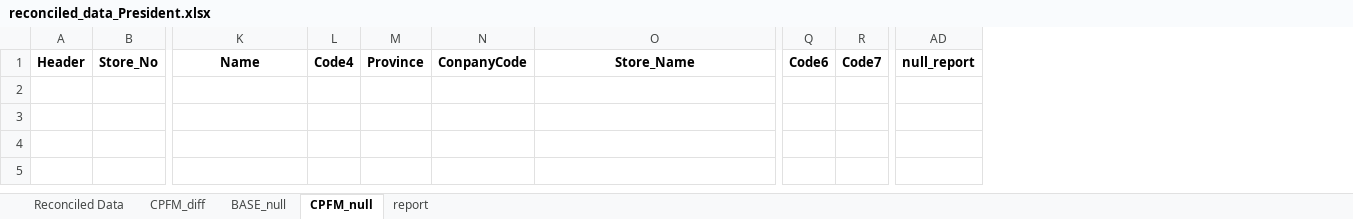
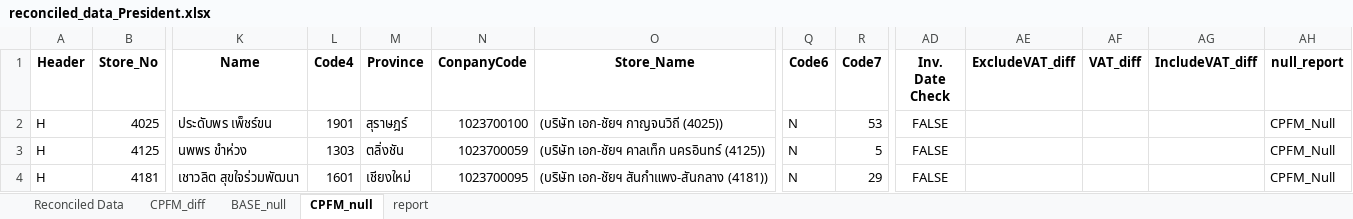
Before and after one commit to ChirawatCh/SMS-invoice-matching-phase2, an Excel workbook: outputs/reconciled_data_President.xlsx, sheet CPFM_null, drawn as a sheet; only a part is shown, gaps mark what is left out; values as stored, in another font and other column widths than the file's, no borders; rows hold the shown columns only; the diff names each change by its address in the sheet, - before the commit and + after, or states it on an @@ line.

Commit message:
Add checked column in Reciled data sheet

```diff
--- a/outputs/reconciled_data_President.xlsx (sheet CPFM_null)
+++ b/outputs/reconciled_data_President.xlsx (sheet CPFM_null)
+column AD (Inv. Date Check), empty
+column AE (ExcludeVAT_diff), empty
+column AF (VAT_diff), empty
+column AG (IncludeVAT_diff), empty
+row 2: H | 4025 | ประดับพร เพ็ชร์ขน | 1901 | สุราษฎร์ | 1023700100 | (บริษัท เอก-ชัยฯ กาญจนวิถี (4025)) | N | 53 | FALSE |  |  |  | CPFM_Null
+row 3: H | 4125 | นพพร ขำห่วง | 1303 | ตลิ่งชัน | 1023700059 | (บริษัท เอก-ชัยฯ คาลเท็ก นครอินทร์ (4125)) | N | 5 | FALSE |  |  |  | CPFM_Null
+row 4: H | 4181 | เชาวลิต สุขใจร่วมพัฒนา | 1601 | เชียงใหม่ | 1023700095 | (บริษัท เอก-ชัยฯ สันกำแพง-สันกลาง (4181)) | N | 29 | FALSE |  |  |  | CPFM_Null
```
Also changed, not shown: sheet Reconciled Data, sheet BASE_null, sheet report, outputs/reconciled_data_CPAxtra.xlsx, outputs/reconciled_data_CPRam.xlsx, 8 other files.
